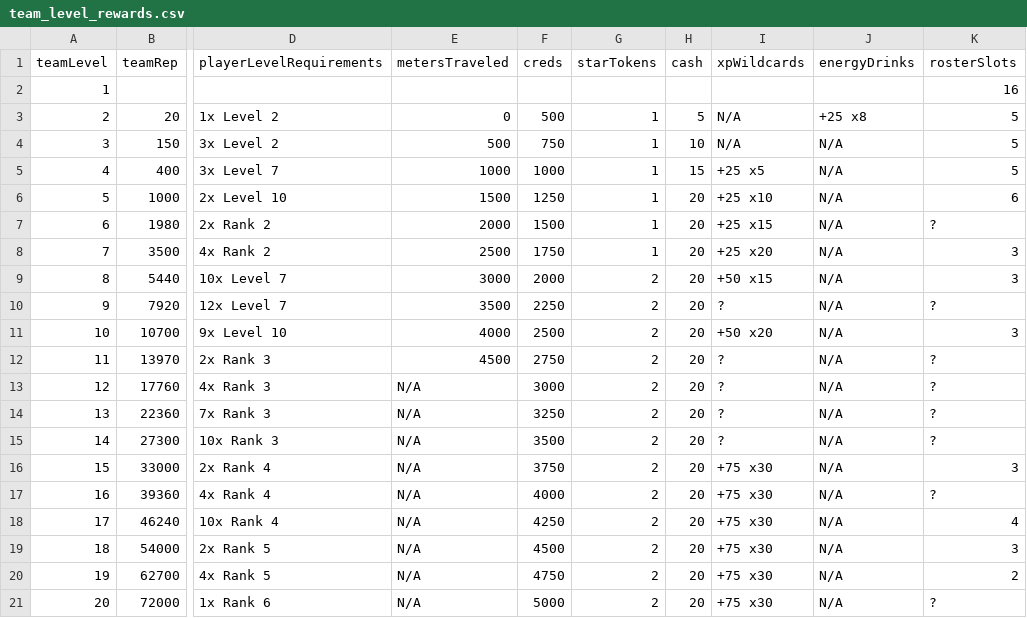
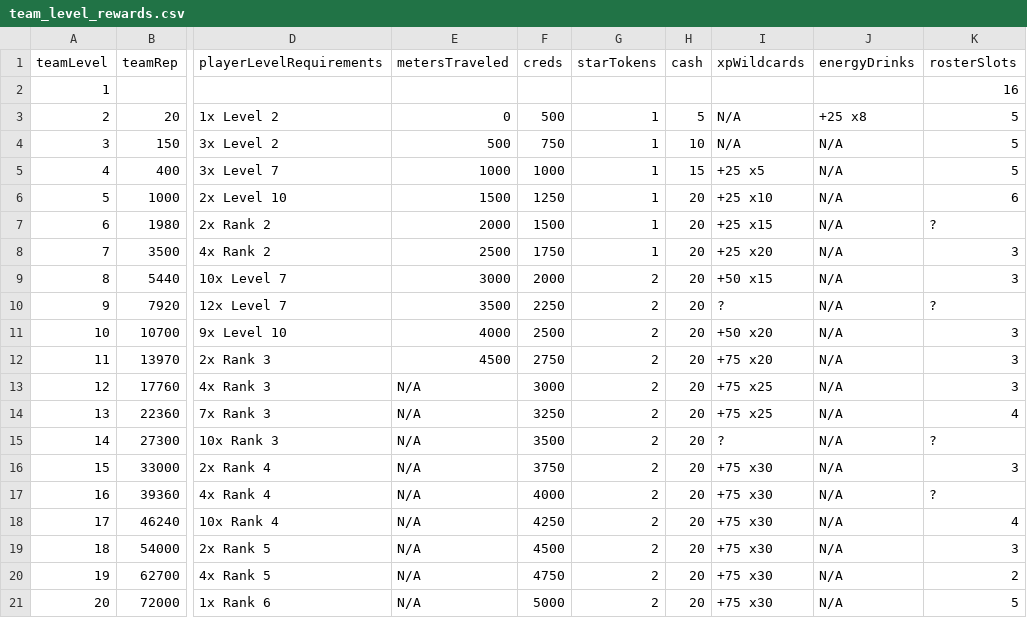
Before and after one commit to naw-db/naw-db.github.io, a CSV file: content/data/team_level_rewards.csv, drawn as a sheet; only a part is shown, gaps mark what is left out; the diff names each change by its address in the sheet, - before the commit and + after, or states it on an @@ line.

```diff
--- a/content/data/team_level_rewards.csv
+++ b/content/data/team_level_rewards.csv
-I12 (xpWildcards): ?
+I12 (xpWildcards): +75 x20
-K12:K13 (rosterSlots): ?
+K12:K13 (rosterSlots): 3
-I13:I14 (xpWildcards): ?
+I13:I14 (xpWildcards): +75 x25
-K14 (rosterSlots): ?
+K14 (rosterSlots): 4
-K21 (rosterSlots): ?
+K21 (rosterSlots): 5
```
Also changed, not shown: content/data/pants.csv, content/data/players.csv, 14 other files.
